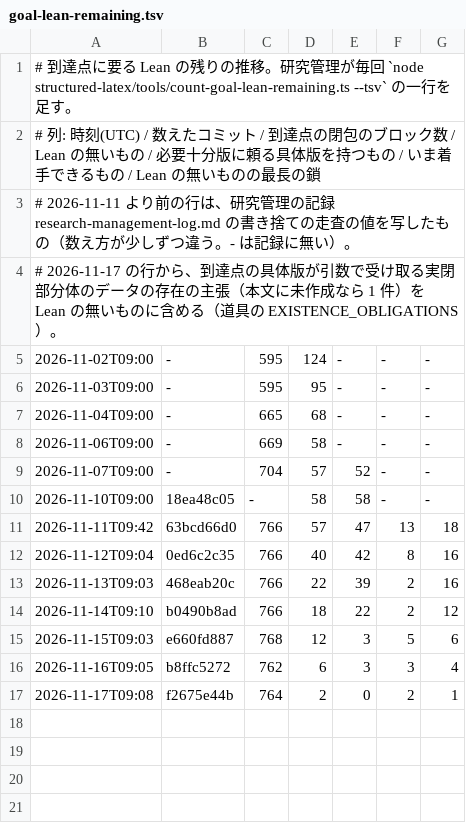
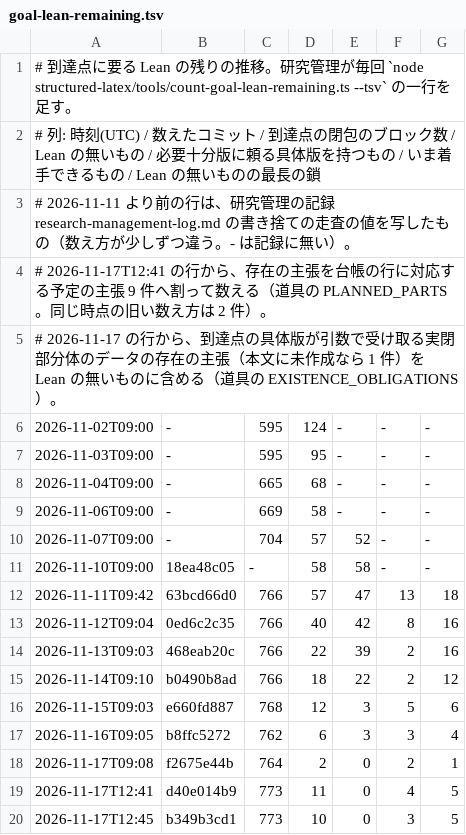
Before and after one commit to masaori/math, a TSV file: exact-solution-of-2d-ising-model-lambda/docs/tasks/goal-lean-remaining.tsv, drawn as a sheet; the diff names each change by its address in the sheet, - before the commit and + after, or states it on an @@ line.

```diff
--- a/exact-solution-of-2d-ising-model-lambda/docs/tasks/goal-lean-remaining.tsv
+++ b/exact-solution-of-2d-ising-model-lambda/docs/tasks/goal-lean-remaining.tsv
+row 4: # 2026-11-17T12:41 の行から、存在の主張を台帳の行に対応する予定の主張 9 件へ割って数える（道具の PLANNED_PARTS。同じ時点の旧い数え方は 2 件）。
+row 19: 2026-11-17T12:41 | d40e014b9 | 773 | 11 | 0 | 4 | 5
+row 20: 2026-11-17T12:45 | b349b3cd1 | 773 | 10 | 0 | 3 | 5
```
Also changed, not shown: 5 other files.
